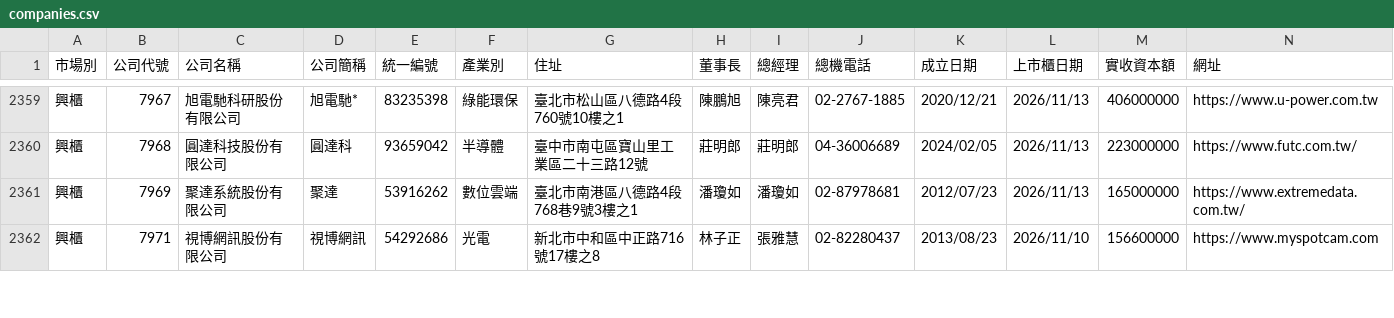
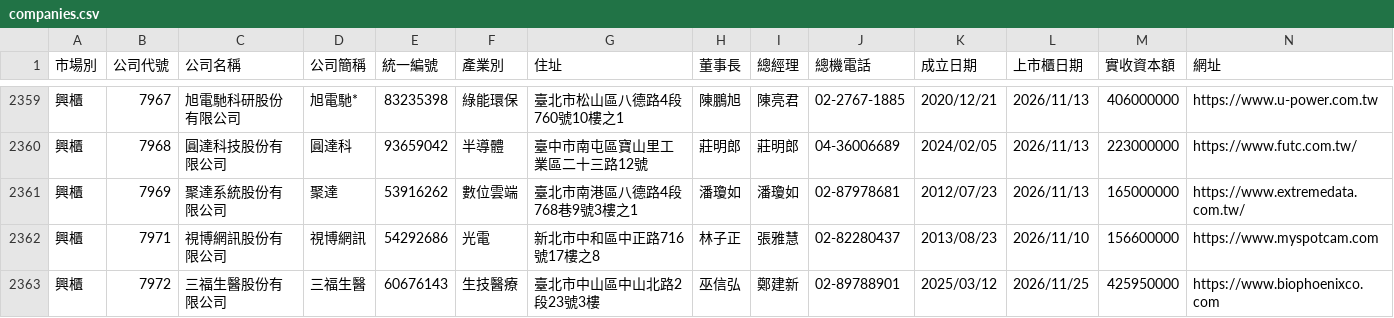
Before and after one commit to Andy-Zhang-22/chailease-work, a CSV file: leads/listed/companies.csv, drawn as a sheet; only a part is shown, gaps mark what is left out; rows hold the shown columns only; the diff covers the shown part only; the diff names each change by its address in the sheet, - before the commit and + after, or states it on an @@ line.

```diff
--- a/leads/listed/companies.csv
+++ b/leads/listed/companies.csv
+row 2363: 興櫃 | 7972 | 三福生醫股份有限公司 | 三福生醫 | 60676143 | 生技醫療 | 臺北市中山區中山北路2段23號3樓 | 巫信弘 | 鄭建新 | 02-89788901 | 2025/03/12 | 2026/11/25 | 425950000 | https://www.biophoenixco.com
```
Also changed, not shown: 1 added row and 18 edited cells elsewhere in this file, 7 other files.
